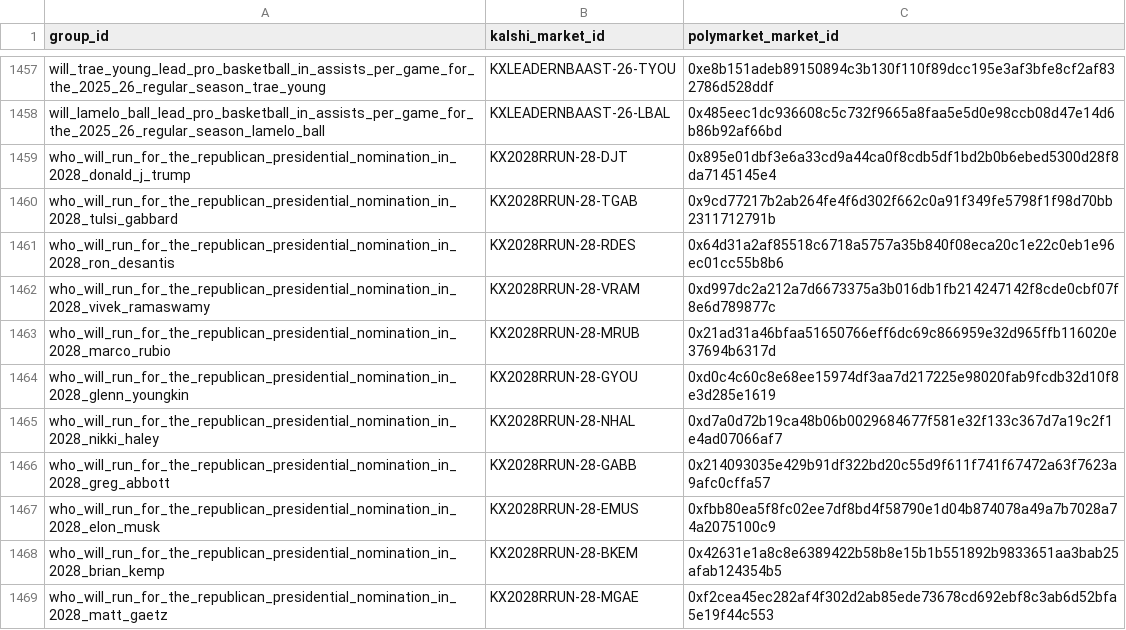
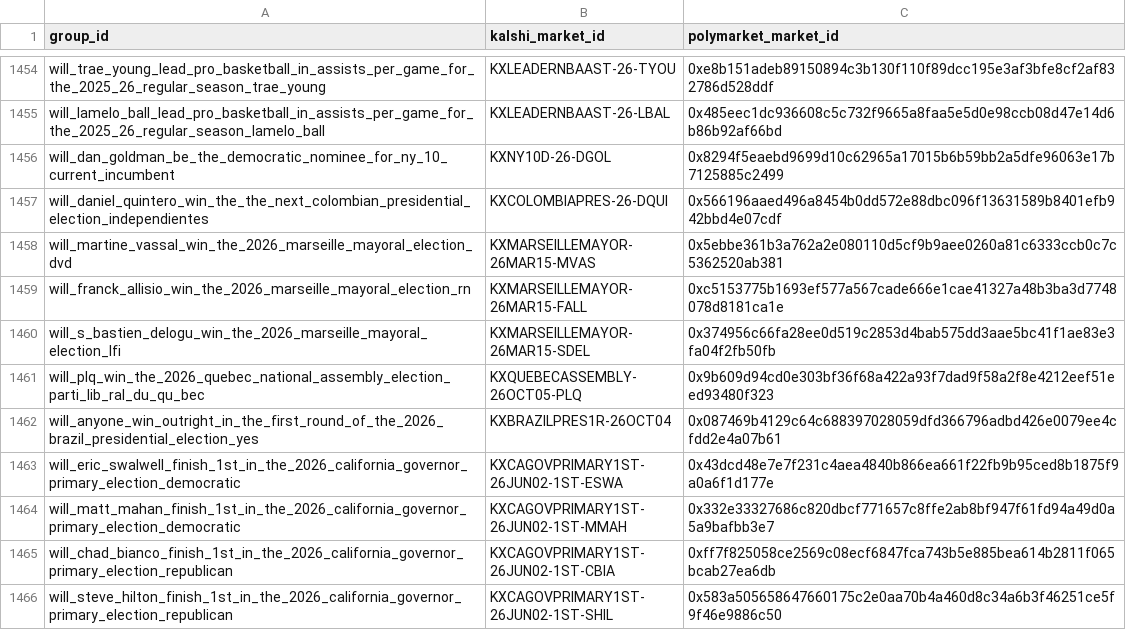
Before and after one commit to danielrelman4-sudo/arb-bot, a CSV file: arb_bot/config/cross_venue_map.generated.csv, drawn as a sheet; only a part is shown, gaps mark what is left out; the shorter side is filled out with more unchanged rows; the diff covers the shown part only; the diff names each change by its address in the sheet, - before the commit and + after, or states it on an @@ line.

```diff
--- a/arb_bot/config/cross_venue_map.generated.csv
+++ b/arb_bot/config/cross_venue_map.generated.csv
-row 1459: who_will_run_for_the_republican_presidential_nomination_in_2028_donald_j_trump | KX2028RRUN-28-DJT | 0x895e01dbf3e6a33cd9a44ca0f8cdb5df1bd2b0b6ebed5300d28f8da7145145e4
-row 1460: who_will_run_for_the_republican_presidential_nomination_in_2028_tulsi_gabbard | KX2028RRUN-28-TGAB | 0x9cd77217b2ab264fe4f6d302f662c0a91f349fe5798f1f98d70bb2311712791b
-row 1461: who_will_run_for_the_republican_presidential_nomination_in_2028_ron_desantis | KX2028RRUN-28-RDES | 0x64d31a2af85518c6718a5757a35b840f08eca20c1e22c0eb1e96ec01cc55b8b6
-row 1462: who_will_run_for_the_republican_presidential_nomination_in_2028_vivek_ramaswamy | KX2028RRUN-28-VRAM | 0xd997dc2a212a7d6673375a3b016db1fb214247142f8cde0cbf07f8e6d789877c
-row 1463: who_will_run_for_the_republican_presidential_nomination_in_2028_marco_rubio | KX2028RRUN-28-MRUB | 0x21ad31a46bfaa51650766eff6dc69c866959e32d965ffb116020e37694b6317d
-row 1464: who_will_run_for_the_republican_presidential_nomination_in_2028_glenn_youngkin | KX2028RRUN-28-GYOU | 0xd0c4c60c8e68ee15974df3aa7d217225e98020fab9fcdb32d10f8e3d285e1619
-row 1465: who_will_run_for_the_republican_presidential_nomination_in_2028_nikki_haley | KX2028RRUN-28-NHAL | 0xd7a0d72b19ca48b06b0029684677f581e32f133c367d7a19c2f1e4ad07066af7
-row 1466: who_will_run_for_the_republican_presidential_nomination_in_2028_greg_abbott | KX2028RRUN-28-GABB | 0x214093035e429b91df322bd20c55d9f611f741f67472a63f7623a9afc0cffa57
-row 1467: who_will_run_for_the_republican_presidential_nomination_in_2028_elon_musk | KX2028RRUN-28-EMUS | 0xfbb80ea5f8fc02ee7df8bd4f58790e1d04b874078a49a7b7028a74a2075100c9
-row 1468: who_will_run_for_the_republican_presidential_nomination_in_2028_brian_kemp | KX2028RRUN-28-BKEM | 0x42631e1a8c8e6389422b58b8e15b1b551892b9833651aa3bab25afab124354b5
-row 1469: who_will_run_for_the_republican_presidential_nomination_in_2028_matt_gaetz | KX2028RRUN-28-MGAE | 0xf2cea45ec282af4f302d2ab85ede73678cd692ebf8c3ab6d52bfa5e19f44c553
```
Also changed, not shown: 13 removed rows elsewhere in this file, 6 other files.
